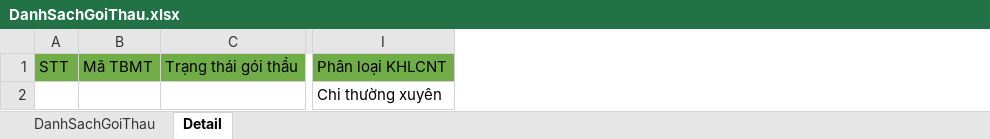
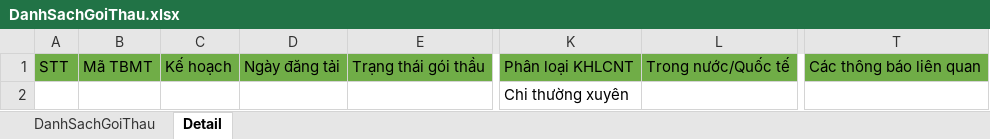
Before and after one commit to hieuminh21/CrawlData, an Excel workbook: Template/DanhSachGoiThau.xlsx, sheet Detail, drawn as a sheet; only a part is shown, gaps mark what is left out; values as stored, in another font and other column widths than the file's, no borders; the diff names each change by its address in the sheet, - before the commit and + after, or states it on an @@ line.

```diff
--- a/Template/DanhSachGoiThau.xlsx (sheet Detail)
+++ b/Template/DanhSachGoiThau.xlsx (sheet Detail)
+column C, row 1: Kế hoạch
+column D, row 1: Ngày đăng tải
+column L, row 1: Trong nước/Quốc tế
+column T, row 1: Các thông báo liên quan
```
Also changed, not shown: 3 other files.
